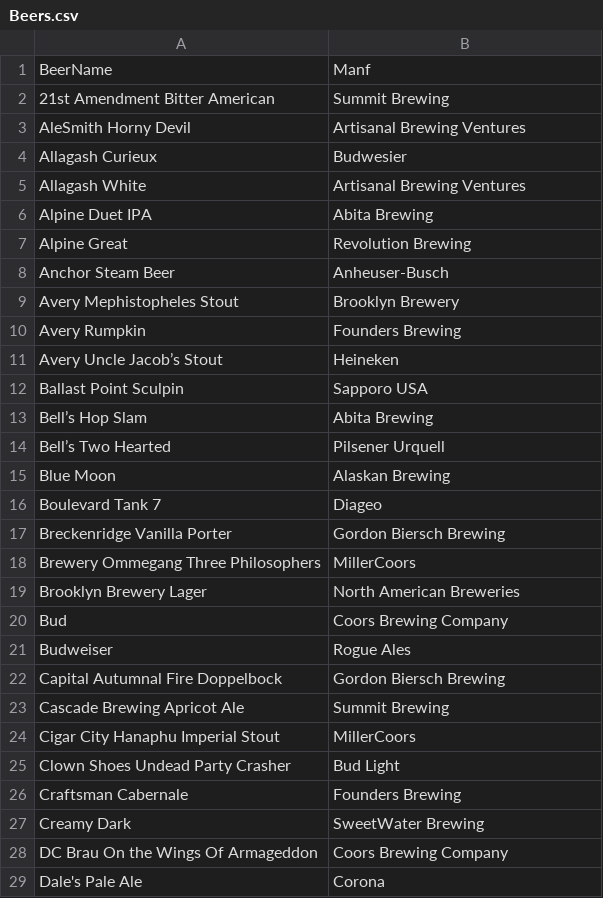
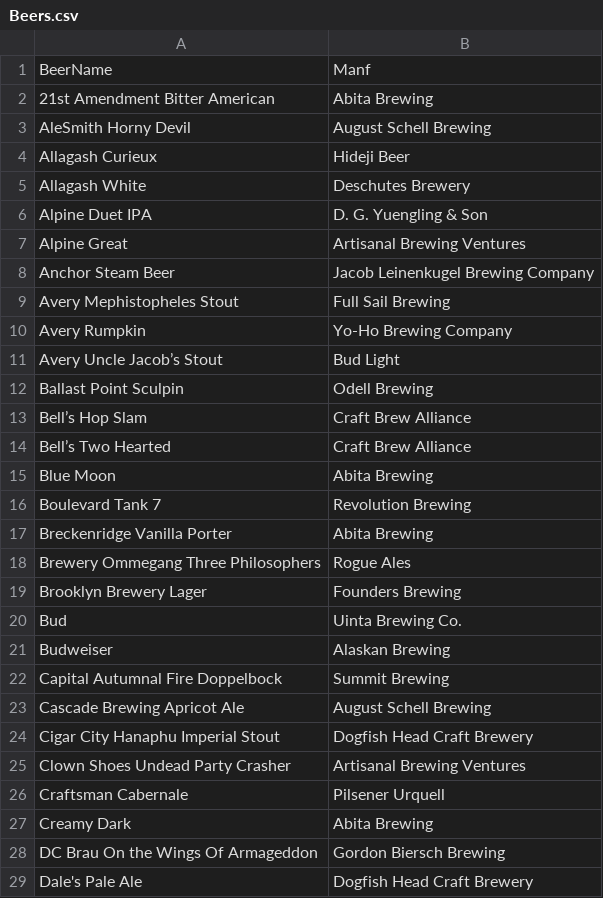
Before and after one commit to ForrestS2017/Principles-of-Information-and-Data-Management, a CSV file: Project Files/Data/Beers.csv, drawn as a sheet; only a part is shown; the diff covers the shown part only.

```diff
--- a/Project Files/Data/Beers.csv
+++ b/Project Files/Data/Beers.csv
@@ -1,29 +1,29 @@
 BeerName,Manf,
-21st Amendment Bitter American,Summit Brewing,
-AleSmith Horny Devil,Artisanal Brewing Ventures,
-Allagash Curieux,Budwesier,
-Allagash White,Artisanal Brewing Ventures,
-Alpine Duet IPA,Abita Brewing,
-Alpine Great,Revolution Brewing,
-Anchor Steam Beer,Anheuser-Busch,
-Avery Mephistopheles Stout,Brooklyn Brewery,
-Avery Rumpkin,Founders Brewing,
-Avery Uncle Jacob’s Stout,Heineken,
-Ballast Point Sculpin,Sapporo USA,
-Bell’s Hop Slam,Abita Brewing,
-Bell’s Two Hearted,Pilsener Urquell,
-Blue Moon,Alaskan Brewing,
-Boulevard Tank 7,Diageo,
-Breckenridge Vanilla Porter,Gordon Biersch Brewing,
-Brewery Ommegang Three Philosophers,MillerCoors,
-Brooklyn Brewery Lager,North American Breweries,
-Bud,Coors Brewing Company,
-Budweiser,Rogue Ales,
-Capital Autumnal Fire Doppelbock,Gordon Biersch Brewing,
-Cascade Brewing Apricot Ale,Summit Brewing,
-Cigar City Hanaphu Imperial Stout,MillerCoors,
-Clown Shoes Undead Party Crasher,Bud Light,
-Craftsman Cabernale,Founders Brewing,
-Creamy Dark,SweetWater Brewing,
-DC Brau On the Wings Of Armageddon,Coors Brewing Company,
-Dale's Pale Ale,Corona,
+21st Amendment Bitter American,Abita Brewing,
+AleSmith Horny Devil,August Schell Brewing,
+Allagash Curieux,Hideji Beer,
+Allagash White,Deschutes Brewery,
+Alpine Duet IPA,D. G. Yuengling & Son,
+Alpine Great,Artisanal Brewing Ventures,
+Anchor Steam Beer,Jacob Leinenkugel Brewing Company,
+Avery Mephistopheles Stout,Full Sail Brewing,
+Avery Rumpkin,Yo-Ho Brewing Company,
+Avery Uncle Jacob’s Stout,Bud Light,
+Ballast Point Sculpin,Odell Brewing,
+Bell’s Hop Slam,Craft Brew Alliance,
+Bell’s Two Hearted,Craft Brew Alliance,
+Blue Moon,Abita Brewing,
+Boulevard Tank 7,Revolution Brewing,
+Breckenridge Vanilla Porter,Abita Brewing,
+Brewery Ommegang Three Philosophers,Rogue Ales,
+Brooklyn Brewery Lager,Founders Brewing,
+Bud,Uinta Brewing Co.,
+Budweiser,Alaskan Brewing,
+Capital Autumnal Fire Doppelbock,Summit Brewing,
+Cascade Brewing Apricot Ale,August Schell Brewing,
+Cigar City Hanaphu Imperial Stout,Dogfish Head Craft Brewery,
+Clown Shoes Undead Party Crasher,Artisanal Brewing Ventures,
+Craftsman Cabernale,Pilsener Urquell,
+Creamy Dark,Abita Brewing,
+DC Brau On the Wings Of Armageddon,Gordon Biersch Brewing,
+Dale's Pale Ale,Dogfish Head Craft Brewery,
```
Also changed, not shown: 87 edited cells elsewhere in this file, Project Files/Data/Bars.csv, Project Files/Data/Drinkers.csv, 15 other files.
